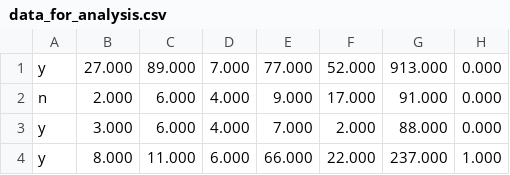
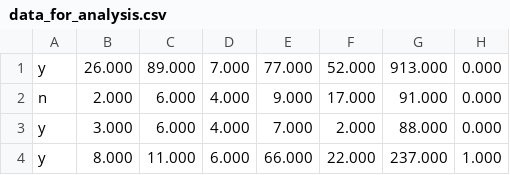
Before and after one commit to ash-williams/CS4GL_evaluation, a CSV file: data_for_analysis.csv, drawn as a sheet; only a part is shown; the diff names each change by its address in the sheet, - before the commit and + after, or states it on an @@ line.

```diff
--- a/data_for_analysis.csv
+++ b/data_for_analysis.csv
-B1: 27.000
+B1: 26.000
```
Also changed, not shown: 1 other file.
